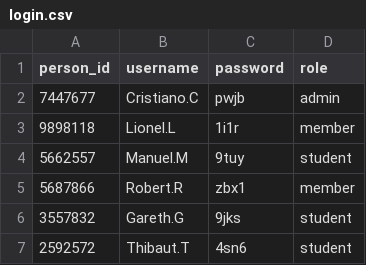
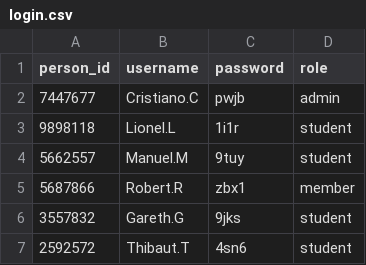
Before and after one commit to KorVee12/final_project, a CSV file: project_manage_db/login.csv, drawn as a sheet; only a part is shown.

Commit message:
feat: hadle advisor request and fixed view_project

```diff
--- a/project_manage_db/login.csv
+++ b/project_manage_db/login.csv
@@ -2,3 +2,3 @@ person_id,username,password,role
 7447677,Cristiano.C,pwjb,admin
-9898118,Lionel.L,1i1r,member
+9898118,Lionel.L,1i1r,student
 5662557,Manuel.M,9tuy,student
```
Also changed, not shown: 3 other files.
